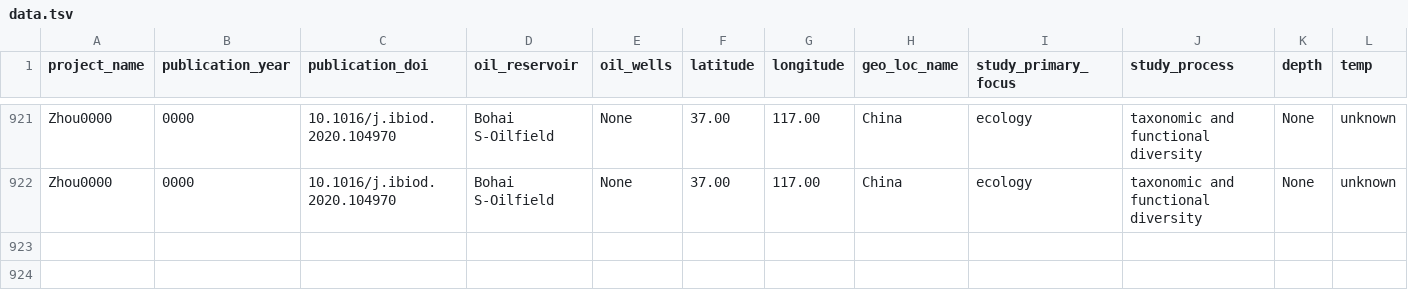
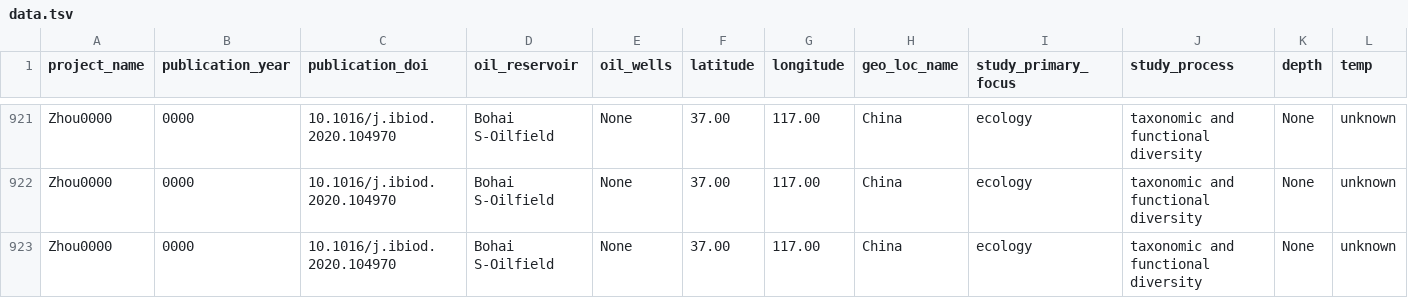
Before and after one commit to Gevika/map_metagenome, a TSV file: data/data.tsv, drawn as a sheet; only a part is shown, gaps mark what is left out; rows hold the shown columns only; the diff names each change by its address in the sheet, - before the commit and + after, or states it on an @@ line.

Commit message:
Update data.tsv

```diff
--- a/data/data.tsv
+++ b/data/data.tsv
+row 923: Zhou0000 | 0000 | 10.1016/j.ibiod.2020.104970 | Bohai S-Oilfield | None | 37.00 | 117.00 | China | ecology | taxonomic and functional diversity | None | unknown
```
